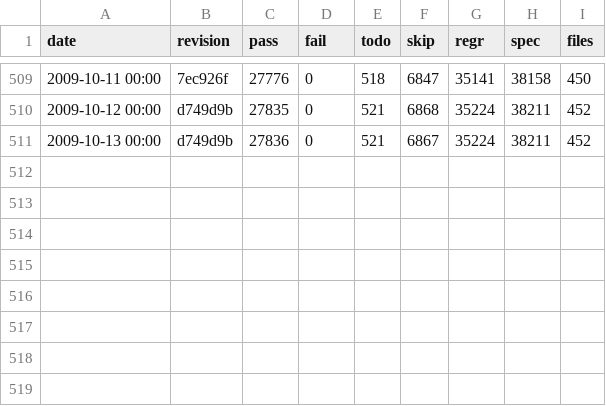
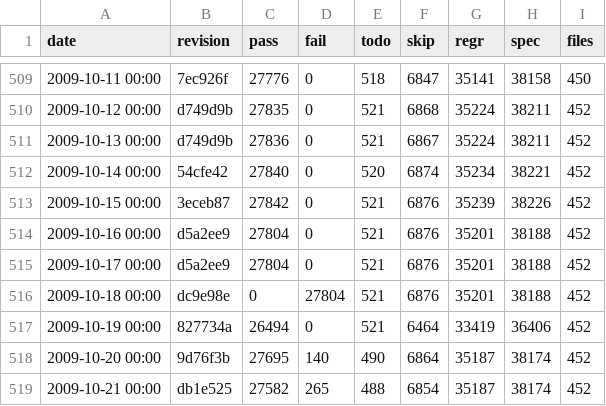
Before and after one commit to rakudo/rakudo, a CSV file: docs/spectest-progress.csv, drawn as a sheet; only a part is shown, gaps mark what is left out; the diff names each change by its address in the sheet, - before the commit and + after, or states it on an @@ line.

Commit message:
spectest-progress.csv update: 452 files, 27582 (72.3% of 38174) pass, 265 fail Failure summary: S02-builtin_data_types/capture.rakudo 16 - unflattened captures can be passed to subs S02-lexical-conventions/unicode.rakudo aborted 5 test(s) S03-junctions/autothreading.rakudo aborted 78 test(s) S06-multi/proto.rakudo passed 2 unplanned test(s) S06-signature/defaults.t aborted 2 test(s) S06-signature/optional.rakudo aborted 3 test(s) S10-packages/basic.rakudo aborted 41 test(s) S12-attributes/delegation.rakudo aborted 16 test(s) S12-attributes/instance.rakudo aborted 88 test(s) S12-methods/parallel-dispatch.t aborted 21 test(s) integration/man-or-boy.t aborted 10 test(s)

```diff
--- a/docs/spectest-progress.csv
+++ b/docs/spectest-progress.csv
+row 512: 2009-10-14 00:00 | 54cfe42 | 27840 | 0 | 520 | 6874 | 35234 | 38221 | 452
+row 513: 2009-10-15 00:00 | 3eceb87 | 27842 | 0 | 521 | 6876 | 35239 | 38226 | 452
+row 514: 2009-10-16 00:00 | d5a2ee9 | 27804 | 0 | 521 | 6876 | 35201 | 38188 | 452
+row 515: 2009-10-17 00:00 | d5a2ee9 | 27804 | 0 | 521 | 6876 | 35201 | 38188 | 452
+row 516: 2009-10-18 00:00 | dc9e98e | 0 | 27804 | 521 | 6876 | 35201 | 38188 | 452
+row 517: 2009-10-19 00:00 | 827734a | 26494 | 0 | 521 | 6464 | 33419 | 36406 | 452
+row 518: 2009-10-20 00:00 | 9d76f3b | 27695 | 140 | 490 | 6864 | 35187 | 38174 | 452
+row 519: 2009-10-21 00:00 | db1e525 | 27582 | 265 | 488 | 6854 | 35187 | 38174 | 452
```
